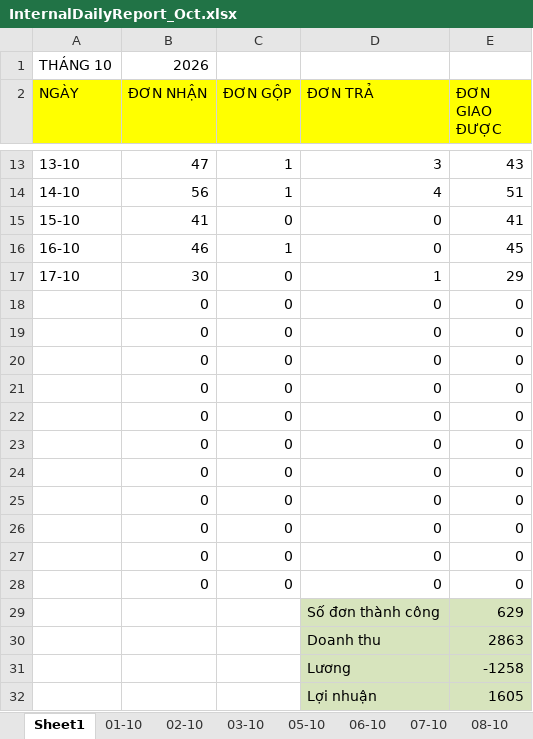
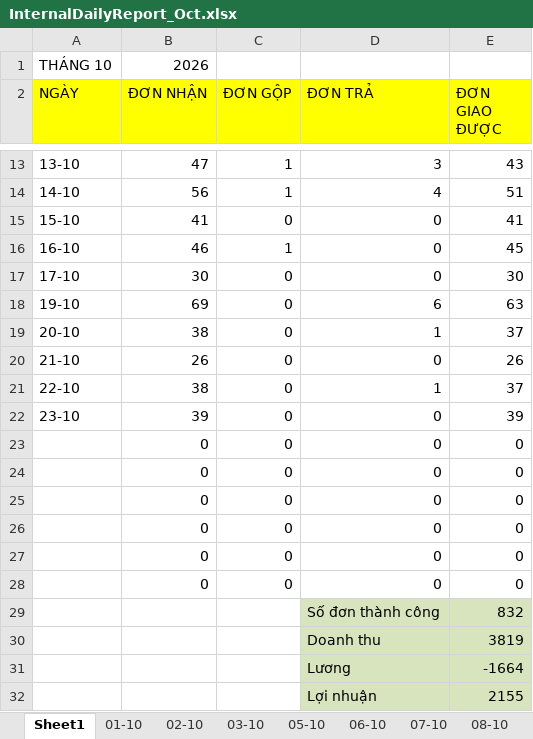
Before and after one commit to UIT19520358/TextExtractorTool, an Excel workbook: data/Oct/InternalDailyReport_Oct.xlsx, sheet Sheet1, drawn as a sheet; only a part is shown, gaps mark what is left out; values as stored, in another font and other column widths than the file's, no borders; conditional formats not drawn; removed rows and columns are numbered as before the commit, all else as after; the diff names each change by its address in the sheet, - before the commit and + after, or states it on an @@ line.

```diff
--- a/data/Oct/InternalDailyReport_Oct.xlsx (sheet Sheet1)
+++ b/data/Oct/InternalDailyReport_Oct.xlsx (sheet Sheet1)
-D17 (ĐƠN TRẢ): 1
+D17 (ĐƠN TRẢ): 0
-E17 (ĐƠN GIAO ĐƯỢC): 29
+E17 (ĐƠN GIAO ĐƯỢC): 30
+row 18: 19-10 | 69 | 0 | 6 | 63
+row 19: 20-10 | 38 | 0 | 1 | 37
+row 20: 21-10 | 26 | 0 | 0 | 26
+row 21: 22-10 | 38 | 0 | 1 | 37
+row 22: 23-10 | 39 | 0 | 0 | 39
-row 24:  | 0 | 0 | 0 | 0
-row 25:  | 0 | 0 | 0 | 0
-row 26:  | 0 | 0 | 0 | 0
-row 27:  | 0 | 0 | 0 | 0
-row 28:  | 0 | 0 | 0 | 0
-E29 (ĐƠN GIAO ĐƯỢC): 629
+E29 (ĐƠN GIAO ĐƯỢC): 832
-E30 (ĐƠN GIAO ĐƯỢC): 2863
+E30 (ĐƠN GIAO ĐƯỢC): 3819
-E31 (ĐƠN GIAO ĐƯỢC): -1258
+E31 (ĐƠN GIAO ĐƯỢC): -1664
-E32 (ĐƠN GIAO ĐƯỢC): 1605
+E32 (ĐƠN GIAO ĐƯỢC): 2155
```
Also changed, not shown: sheet 17-10, other sheet tabs, formulas that keep their value, data/Oct/Data_Oct.xlsx, data/Oct/THÁNG 10.2026- CHÂU NGÂN- ĐỐI SOÁT.xlsx.
